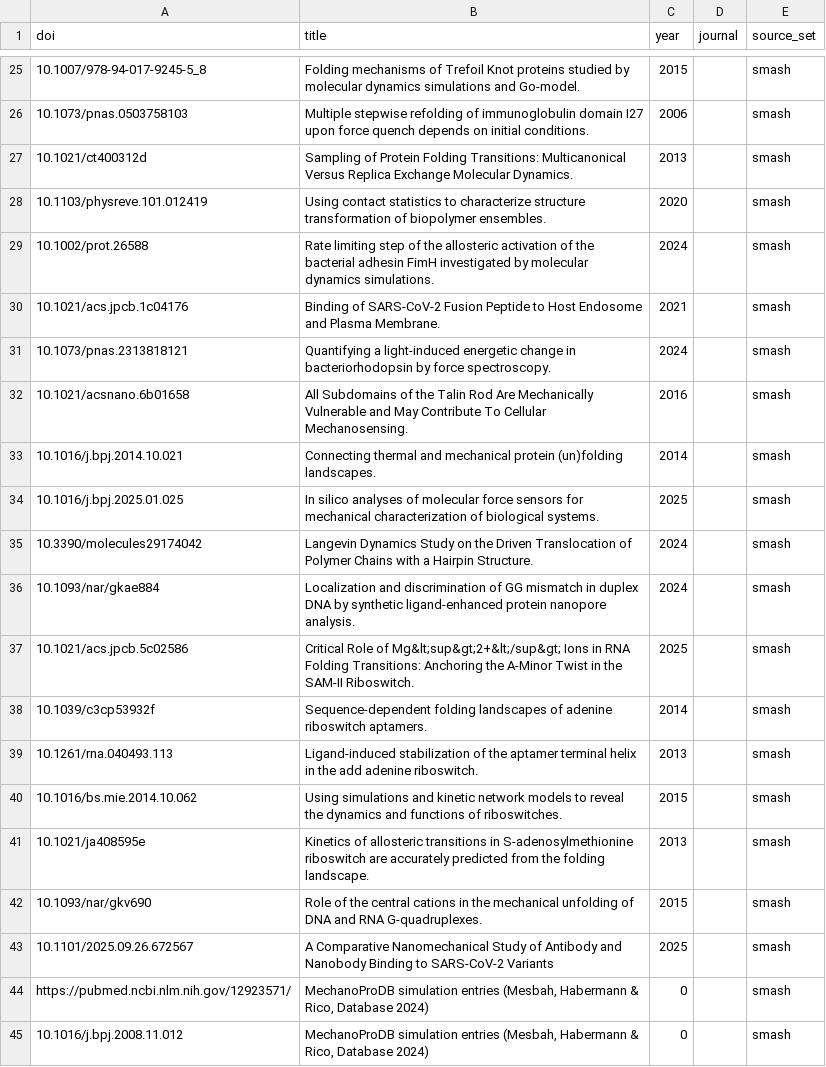
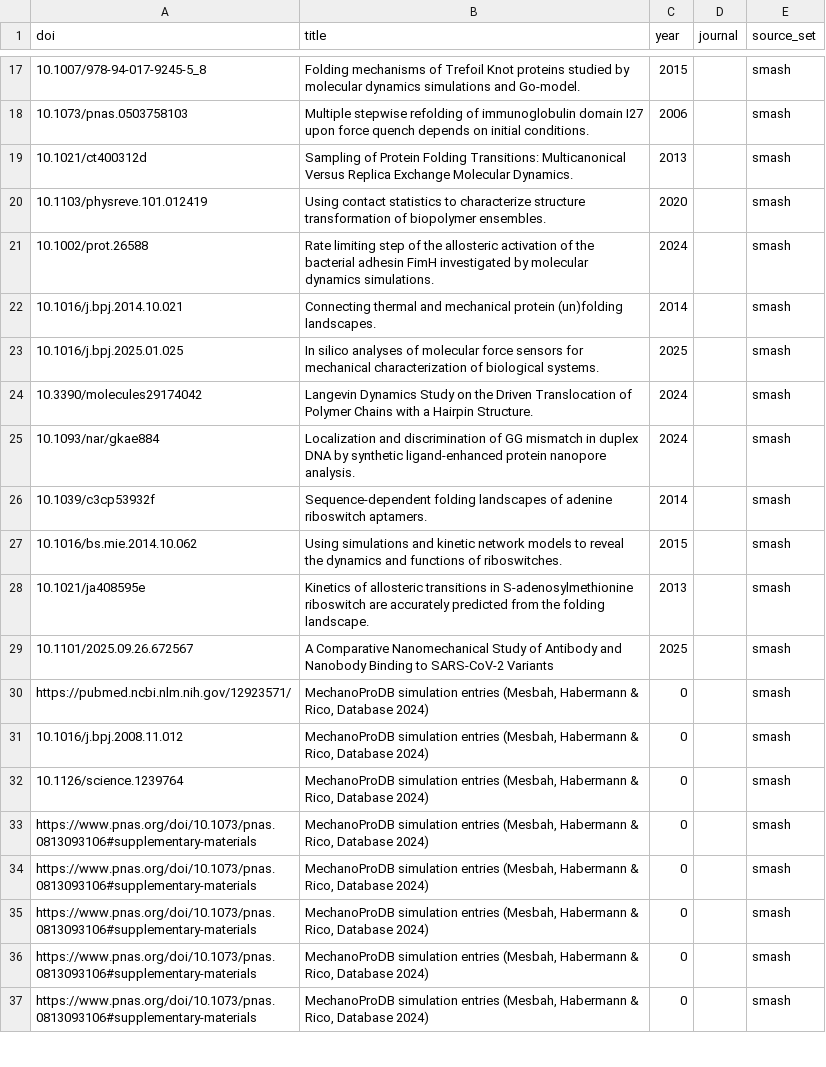
Before and after one commit to MattH55/smash-sim, a CSV file: data/30_missing.csv, drawn as a sheet; only a part is shown, gaps mark what is left out; the shorter side is filled out with more unchanged rows; the diff covers the shown part only; the diff names each change by its address in the sheet, - before the commit and + after, or states it on an @@ line.

```diff
--- a/data/30_missing.csv
+++ b/data/30_missing.csv
-row 30: 10.1021/acs.jpcb.1c04176 | Binding of SARS-CoV-2 Fusion Peptide to Host Endosome and Plasma Membrane. | 2021 |  | smash
-row 31: 10.1073/pnas.2313818121 | Quantifying a light-induced energetic change in bacteriorhodopsin by force spectroscopy. | 2024 |  | smash
-row 32: 10.1021/acsnano.6b01658 | All Subdomains of the Talin Rod Are Mechanically Vulnerable and May Contribute To Cellular Mechanosensing. | 2016 |  | smash
-row 37: 10.1021/acs.jpcb.5c02586 | Critical Role of Mg&lt;sup&gt;2+&lt;/sup&gt; Ions in RNA Folding Transitions: Anchoring the A-Minor Twist in the SAM-II Riboswitch. | 2025 |  | smash
-row 39: 10.1261/rna.040493.113 | Ligand-induced stabilization of the aptamer terminal helix in the add adenine riboswitch. | 2013 |  | smash
-row 42: 10.1093/nar/gkv690 | Role of the central cations in the mechanical unfolding of DNA and RNA G-quadruplexes. | 2015 |  | smash
```
Also changed, not shown: 8 removed rows elsewhere in this file, 2 other files.
